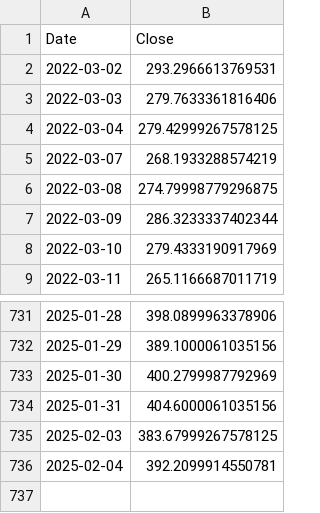
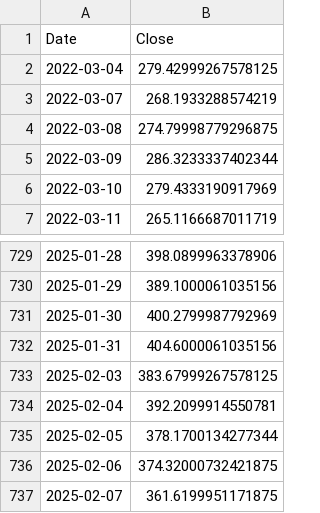
Before and after one commit to swap-27/Stock-Price-Prediction-Model-Tesla, a CSV file: artifacts/test.csv, drawn as a sheet; only a part is shown, gaps mark what is left out; removed rows and columns are numbered as before the commit, all else as after; the diff names each change by its address in the sheet, - before the commit and + after, or states it on an @@ line.

```diff
--- a/artifacts/test.csv
+++ b/artifacts/test.csv
-row 2: 2022-03-02 | 293.2966613769531
-row 3: 2022-03-03 | 279.7633361816406
+row 735: 2025-02-05 | 378.1700134277344
+row 736: 2025-02-06 | 374.32000732421875
+row 737: 2025-02-07 | 361.6199951171875
```
Also changed, not shown: artifacts/data.csv, artifacts/train.csv, 14 other files.
